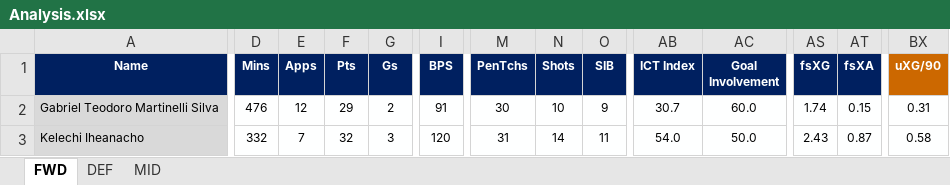
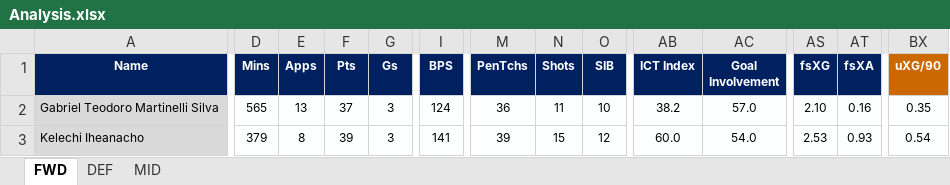
Before and after one commit to u0028854/FPLExcels, an Excel workbook: Analysis.xlsx, sheet FWD, drawn as a sheet; only a part is shown, gaps mark what is left out; values as stored, in another font and other column widths than the file's, no borders; the diff covers the shown part only; the diff names each change by its address in the sheet, - before the commit and + after, or states it on an @@ line.

```diff
--- a/Analysis.xlsx (sheet FWD)
+++ b/Analysis.xlsx (sheet FWD)
-D2 (Mins): 476
+D2 (Mins): 565
-E2 (Apps): 12
+E2 (Apps): 13
-F2 (Pts): 29
+F2 (Pts): 37
-G2 (Gs): 2
+G2 (Gs): 3
-I2 (BPS): 91
+I2 (BPS): 124
-M2 (PenTchs): 30
+M2 (PenTchs): 36
-N2 (Shots): 10
+N2 (Shots): 11
-O2 (SIB): 9
+O2 (SIB): 10
-AB2 (ICT Index): 30.7
+AB2 (ICT Index): 38.2
-AC2 (Goal Involvement): 60.0
+AC2 (Goal Involvement): 57.0
-AS2 (fsXG): 1.74
+AS2 (fsXG): 2.10
-AT2 (fsXA): 0.15
+AT2 (fsXA): 0.16
-BX2 (uXG/90): 0.31
+BX2 (uXG/90): 0.35
-D3 (Mins): 332
+D3 (Mins): 379
-E3 (Apps): 7
+E3 (Apps): 8
-F3 (Pts): 32
+F3 (Pts): 39
-I3 (BPS): 120
+I3 (BPS): 141
-M3 (PenTchs): 31
+M3 (PenTchs): 39
-N3 (Shots): 14
+N3 (Shots): 15
-O3 (SIB): 11
+O3 (SIB): 12
-AB3 (ICT Index): 54.0
+AB3 (ICT Index): 60.0
-AC3 (Goal Involvement): 50.0
+AC3 (Goal Involvement): 54.0
-AS3 (fsXG): 2.43
+AS3 (fsXG): 2.53
-AT3 (fsXA): 0.87
+AT3 (fsXA): 0.93
-BX3 (uXG/90): 0.58
+BX3 (uXG/90): 0.54
```
Also changed, not shown: 1 added row, 1 removed row and 1181 edited cells elsewhere in this sheet, sheet MID, sheet DEF, 2019 Formula Projections.xlsx, 4GW_Analysis.xlsx, 2 other files.
